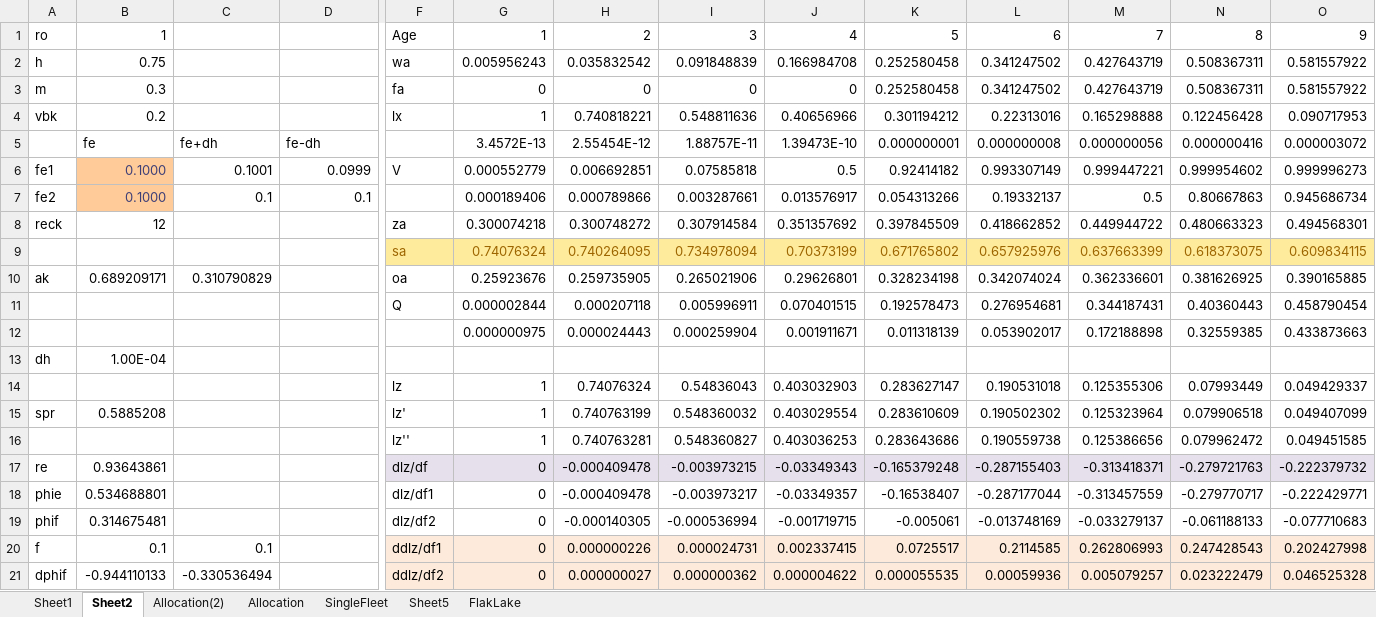
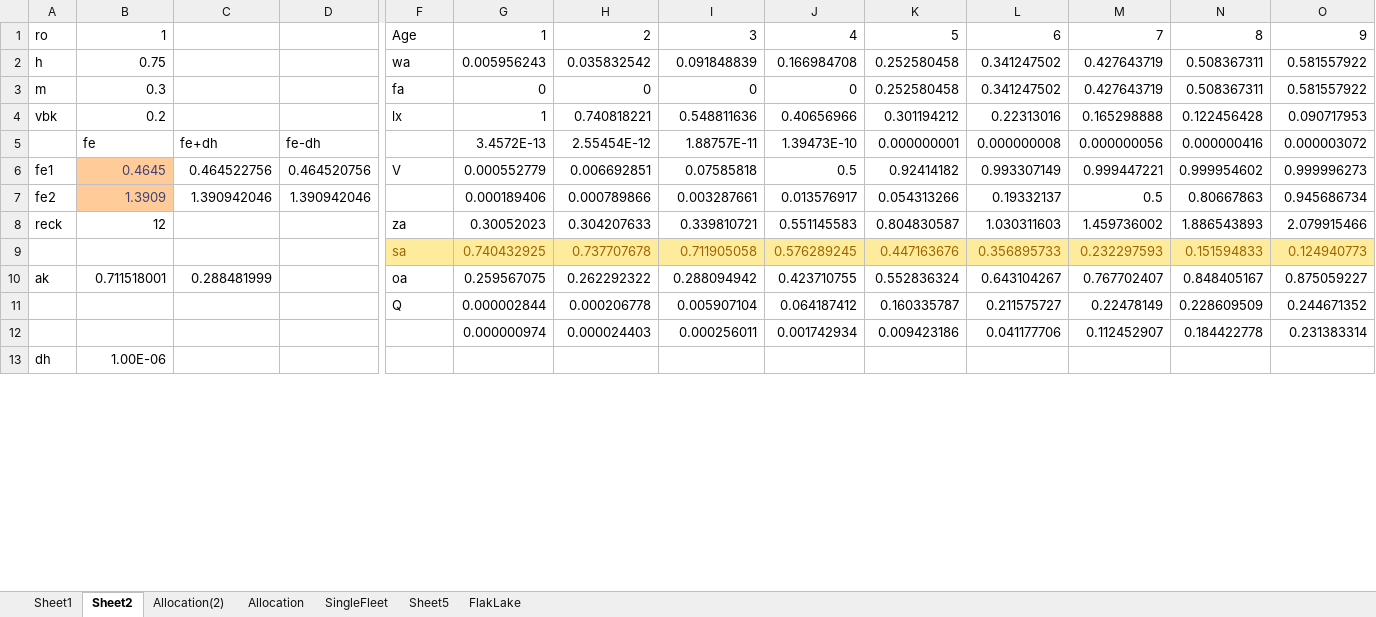
Before and after one commit to smartell/iSCAM, an Excel workbook: examples/MSF.xlsx, sheet Sheet2, drawn as a sheet; only a part is shown, gaps mark what is left out; values as stored, in another font and other column widths than the file's, no borders; charts and pictures not drawn; removed rows and columns are numbered as before the commit, all else as after; rows hold the shown columns only; the diff covers the shown part only; the diff names each change by its address in the sheet, - before the commit and + after, or states it on an @@ line.

```diff
--- a/examples/MSF.xlsx (sheet Sheet2)
+++ b/examples/MSF.xlsx (sheet Sheet2)
-B6: 0.1000
+B6: 0.4645
-C6: 0.1001
+C6: 0.464522756
-D6: 0.0999
+D6: 0.464520756
-B7: 0.1000
+B7: 1.3909
-C7: 0.1
+C7: 1.390942046
-D7: 0.1
+D7: 1.390942046
-row 8: reck | 12 |  |  | za | 0.300074218 | 0.300748272 | 0.307914584 | 0.351357692 | 0.397845509 | 0.418662852 | 0.449944722 | 0.480663323 | 0.494568301
-row 9:  |  |  |  | sa | 0.74076324 | 0.740264095 | 0.734978094 | 0.70373199 | 0.671765802 | 0.657925976 | 0.637663399 | 0.618373075 | 0.609834115
-row 10: ak | 0.689209171 | 0.310790829 |  | oa | 0.25923676 | 0.259735905 | 0.265021906 | 0.29626801 | 0.328234198 | 0.342074024 | 0.362336601 | 0.381626925 | 0.390165885
-row 11:  |  |  |  | Q | 0.000002844 | 0.000207118 | 0.005996911 | 0.070401515 | 0.192578473 | 0.276954681 | 0.344187431 | 0.40360443 | 0.458790454
-row 12:  |  |  |  |  | 0.000000975 | 0.000024443 | 0.000259904 | 0.001911671 | 0.011318139 | 0.053902017 | 0.172188898 | 0.32559385 | 0.433873663
+row 8: reck | 12 |  |  | za | 0.30052023 | 0.304207633 | 0.339810721 | 0.551145583 | 0.804830587 | 1.030311603 | 1.459736002 | 1.886543893 | 2.079915466
+row 9:  |  |  |  | sa | 0.740432925 | 0.737707678 | 0.711905058 | 0.576289245 | 0.447163676 | 0.356895733 | 0.232297593 | 0.151594833 | 0.124940773
+row 10: ak | 0.711518001 | 0.288481999 |  | oa | 0.259567075 | 0.262292322 | 0.288094942 | 0.423710755 | 0.552836324 | 0.643104267 | 0.767702407 | 0.848405167 | 0.875059227
+row 11:  |  |  |  | Q | 0.000002844 | 0.000206778 | 0.005907104 | 0.064187412 | 0.160335787 | 0.211575727 | 0.22478149 | 0.228609509 | 0.244671352
+row 12:  |  |  |  |  | 0.000000974 | 0.000024403 | 0.000256011 | 0.001742934 | 0.009423186 | 0.041177706 | 0.112452907 | 0.184422778 | 0.231383314
-B13: 1.00E-04
+B13: 1.00E-06
-row 14:  |  |  |  | lz | 1 | 0.74076324 | 0.54836043 | 0.403032903 | 0.283627147 | 0.190531018 | 0.125355306 | 0.07993449 | 0.049429337
-row 15: spr | 0.5885208 |  |  | lz' | 1 | 0.740763199 | 0.548360032 | 0.403029554 | 0.283610609 | 0.190502302 | 0.125323964 | 0.079906518 | 0.049407099
-row 16:  |  |  |  | lz'' | 1 | 0.740763281 | 0.548360827 | 0.403036253 | 0.283643686 | 0.190559738 | 0.125386656 | 0.079962472 | 0.049451585
-row 17: re | 0.93643861 |  |  | dlz/df | 0 | -0.000409478 | -0.003973215 | -0.03349343 | -0.165379248 | -0.287155403 | -0.313418371 | -0.279721763 | -0.222379732
-row 18: phie | 0.534688801 |  |  | dlz/df1 | 0 | -0.000409478 | -0.003973217 | -0.03349357 | -0.16538407 | -0.287177044 | -0.313457559 | -0.279770717 | -0.222429771
-row 19: phif | 0.314675481 |  |  | dlz/df2 | 0 | -0.000140305 | -0.000536994 | -0.001719715 | -0.005061 | -0.013748169 | -0.033279137 | -0.061188133 | -0.077710683
-row 20: f | 0.1 | 0.1 |  | ddlz/df1 | 0 | 0.000000226 | 0.000024731 | 0.002337415 | 0.0725517 | 0.2114585 | 0.262806993 | 0.247428543 | 0.202427998
-row 21: dphif | -0.944110133 | -0.330536494 |  | ddlz/df2 | 0 | 0.000000027 | 0.000000362 | 0.000004622 | 0.000055535 | 0.00059936 | 0.005079257 | 0.023222479 | 0.046525328
```
Also changed, not shown: 36 added rows, 28 removed rows and 22 edited cells elsewhere in this sheet, sheet Allocation(2), charts or pictures, 1 other file.
